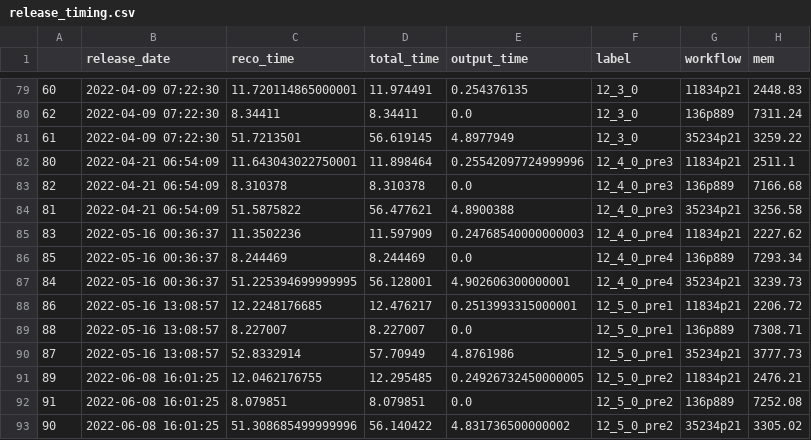
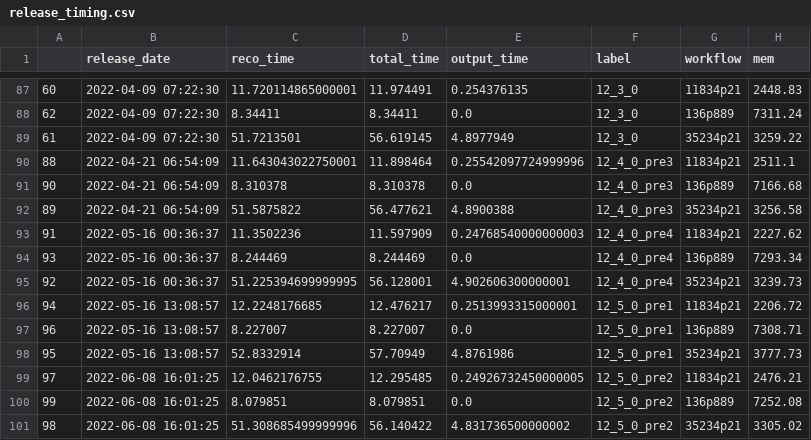
Before and after one commit to xoqhdgh1002/cms-reco-profiling, a CSV file: results/release_timing.csv, drawn as a sheet; only a part is shown, gaps mark what is left out; the diff covers the shown part only.

```diff
--- a/results/release_timing.csv
+++ b/results/release_timing.csv
@@ -81,13 +89,13 @@
 61,2022-04-09 07:22:30,51.7213501,56.619145,4.8977949,12_3_0,35234p21,3259.22
-80,2022-04-21 06:54:09,11.643043022750001,11.898464,0.25542097724999996,12_4_0_pre3,11834p21,2511.1
-82,2022-04-21 06:54:09,8.310378,8.310378,0.0,12_4_0_pre3,136p889,7166.68
-81,2022-04-21 06:54:09,51.5875822,56.477621,4.8900388,12_4_0_pre3,35234p21,3256.58
-83,2022-05-16 00:36:37,11.3502236,11.597909,0.24768540000000003,12_4_0_pre4,11834p21,2227.62
-85,2022-05-16 00:36:37,8.244469,8.244469,0.0,12_4_0_pre4,136p889,7293.34
-84,2022-05-16 00:36:37,51.225394699999995,56.128001,4.902606300000001,12_4_0_pre4,35234p21,3239.73
-86,2022-05-16 13:08:57,12.2248176685,12.476217,0.2513993315000001,12_5_0_pre1,11834p21,2206.72
-88,2022-05-16 13:08:57,8.227007,8.227007,0.0,12_5_0_pre1,136p889,7308.71
-87,2022-05-16 13:08:57,52.8332914,57.70949,4.8761986,12_5_0_pre1,35234p21,3777.73
-89,2022-06-08 16:01:25,12.0462176755,12.295485,0.24926732450000005,12_5_0_pre2,11834p21,2476.21
-91,2022-06-08 16:01:25,8.079851,8.079851,0.0,12_5_0_pre2,136p889,7252.08
-90,2022-06-08 16:01:25,51.308685499999996,56.140422,4.831736500000002,12_5_0_pre2,35234p21,3305.02
+88,2022-04-21 06:54:09,11.643043022750001,11.898464,0.25542097724999996,12_4_0_pre3,11834p21,2511.1
+90,2022-04-21 06:54:09,8.310378,8.310378,0.0,12_4_0_pre3,136p889,7166.68
+89,2022-04-21 06:54:09,51.5875822,56.477621,4.8900388,12_4_0_pre3,35234p21,3256.58
+91,2022-05-16 00:36:37,11.3502236,11.597909,0.24768540000000003,12_4_0_pre4,11834p21,2227.62
+93,2022-05-16 00:36:37,8.244469,8.244469,0.0,12_4_0_pre4,136p889,7293.34
+92,2022-05-16 00:36:37,51.225394699999995,56.128001,4.902606300000001,12_4_0_pre4,35234p21,3239.73
+94,2022-05-16 13:08:57,12.2248176685,12.476217,0.2513993315000001,12_5_0_pre1,11834p21,2206.72
+96,2022-05-16 13:08:57,8.227007,8.227007,0.0,12_5_0_pre1,136p889,7308.71
+95,2022-05-16 13:08:57,52.8332914,57.70949,4.8761986,12_5_0_pre1,35234p21,3777.73
+97,2022-06-08 16:01:25,12.0462176755,12.295485,0.24926732450000005,12_5_0_pre2,11834p21,2476.21
+99,2022-06-08 16:01:25,8.079851,8.079851,0.0,12_5_0_pre2,136p889,7252.08
+98,2022-06-08 16:01:25,51.308685499999996,56.140422,4.831736500000002,12_5_0_pre2,35234p21,3305.02
```
Also changed, not shown: 8 added rows and 15 edited cells elsewhere in this file, 1 other file.
